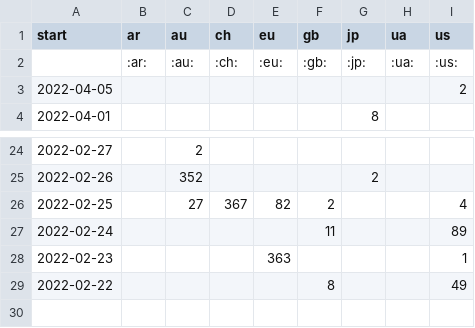
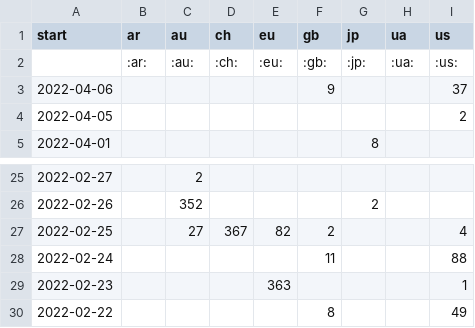
Before and after one commit to correctiv/ru-sanctions-dashboard, a CSV file: src/data/recent_origin_aggregation_table.csv, drawn as a sheet; only a part is shown, gaps mark what is left out.

Commit message:
:robot: automatic data build

```diff
--- a/src/data/recent_origin_aggregation_table.csv
+++ b/src/data/recent_origin_aggregation_table.csv
@@ -2,2 +2,3 @@ start,ar,au,ch,eu,gb,jp,ua,us
 ,:ar:,:au:,:ch:,:eu:,:gb:,:jp:,:ua:,:us:
+2022-04-06,,,,,9,,,37
 2022-04-05,,,,,,,,2
@@ -26,3 +27,3 @@ start,ar,au,ch,eu,gb,jp,ua,us
 2022-02-25,,27,367,82,2,,,4
-2022-02-24,,,,,11,,,89
+2022-02-24,,,,,11,,,88
 2022-02-23,,,,363,,,,1
```
Also changed, not shown: src/data/recent_schema_aggregation_de.csv, src/data/recent_schema_aggregation_en.csv, 3 other files.
